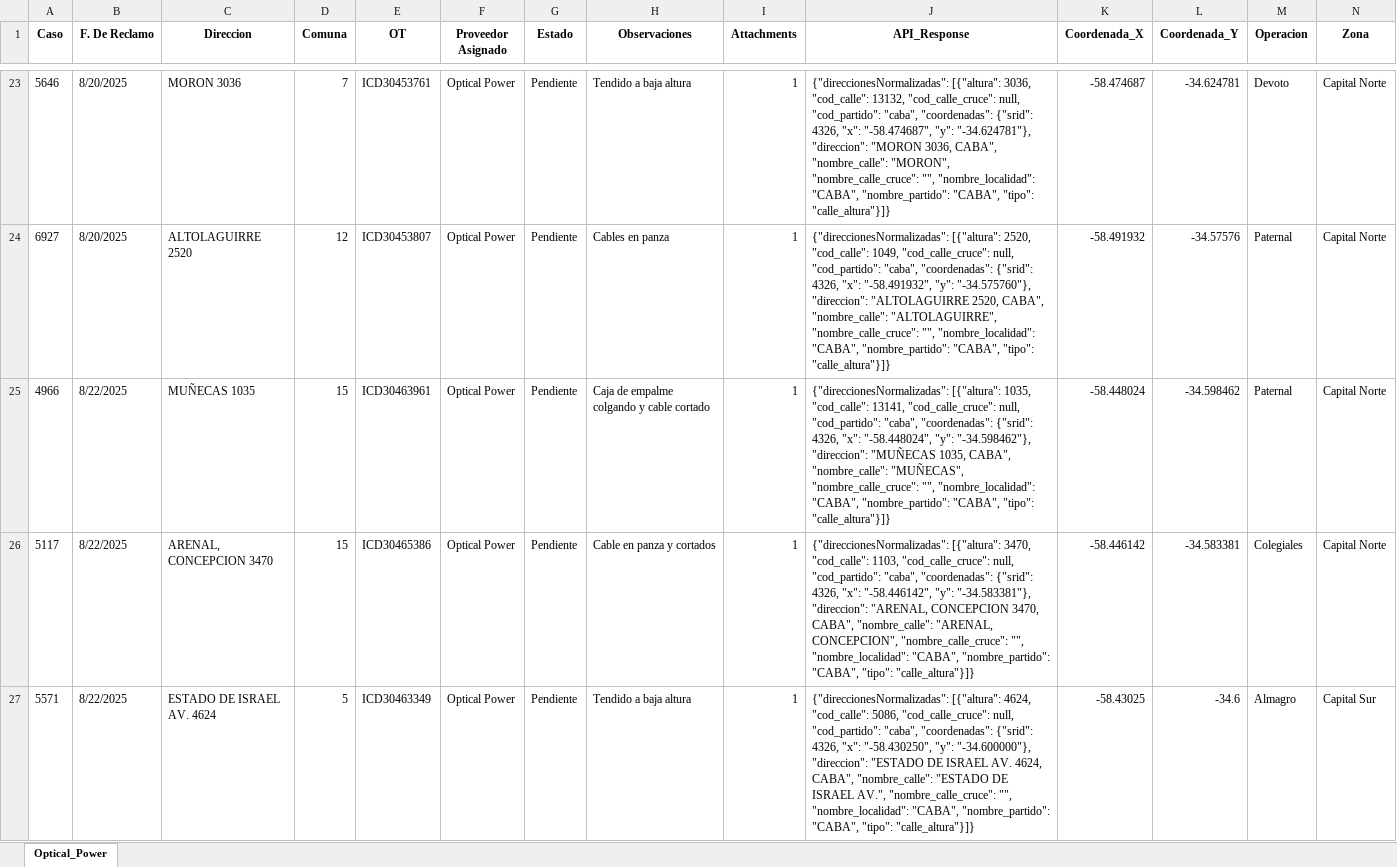
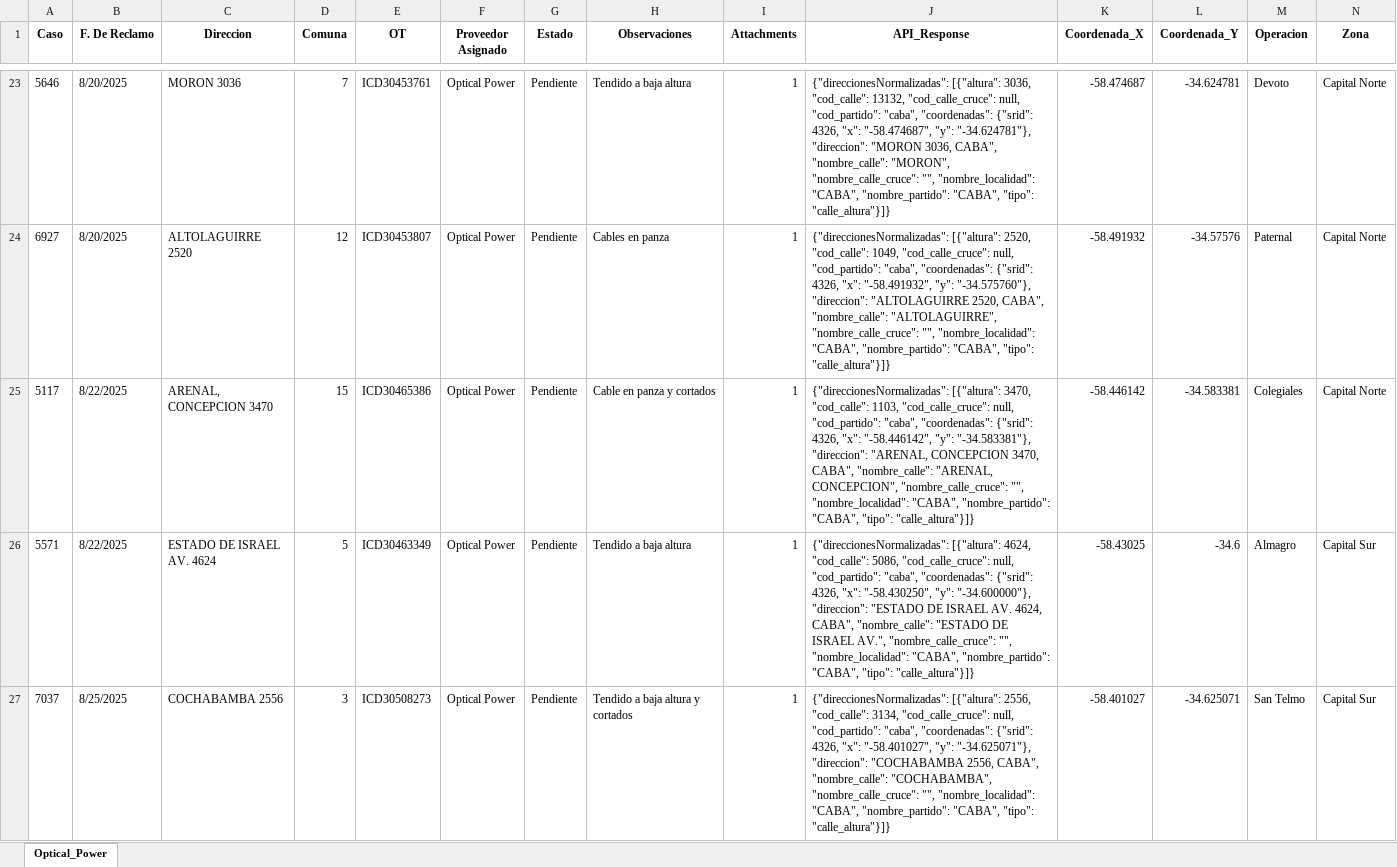
Before and after one commit to gestiondereclamosteco/opticalpowercables, an Excel workbook: mapa_interactivo_Optical_Power.xlsx, sheet Optical_Power, drawn as a sheet; only a part is shown, gaps mark what is left out; the shorter side is filled out with more unchanged rows; values as stored, in another font and other column widths than the file's, no borders; the diff names each change by its address in the sheet, - before the commit and + after, or states it on an @@ line.

```diff
--- a/mapa_interactivo_Optical_Power.xlsx (sheet Optical_Power)
+++ b/mapa_interactivo_Optical_Power.xlsx (sheet Optical_Power)
-row 25: 4966 | 8/22/2025 | MUÑECAS 1035 | 15 | ICD30463961 | Optical Power | Pendiente | Caja de empalme colgando y cable cortado | 1 | {"direccionesNormalizadas": [{"altura": 1035, "cod_calle": 13141, "cod_calle_cruce": null, "cod_partido": "caba", "coordenadas": {"srid": 4326, "x": "-58.448024", "y": "-34.598462"}, "direccion": "MUÑECAS 1035, CABA", "nombre_calle": "MUÑECAS", "nombre_calle_cruce": "", "nombre_localidad": "CABA", "nombre_partido": "CABA", "tipo": "calle_altura"}]} | -58.448024 | -34.598462 | Paternal | Capital Norte
```
Also changed, not shown: 1 other file.
